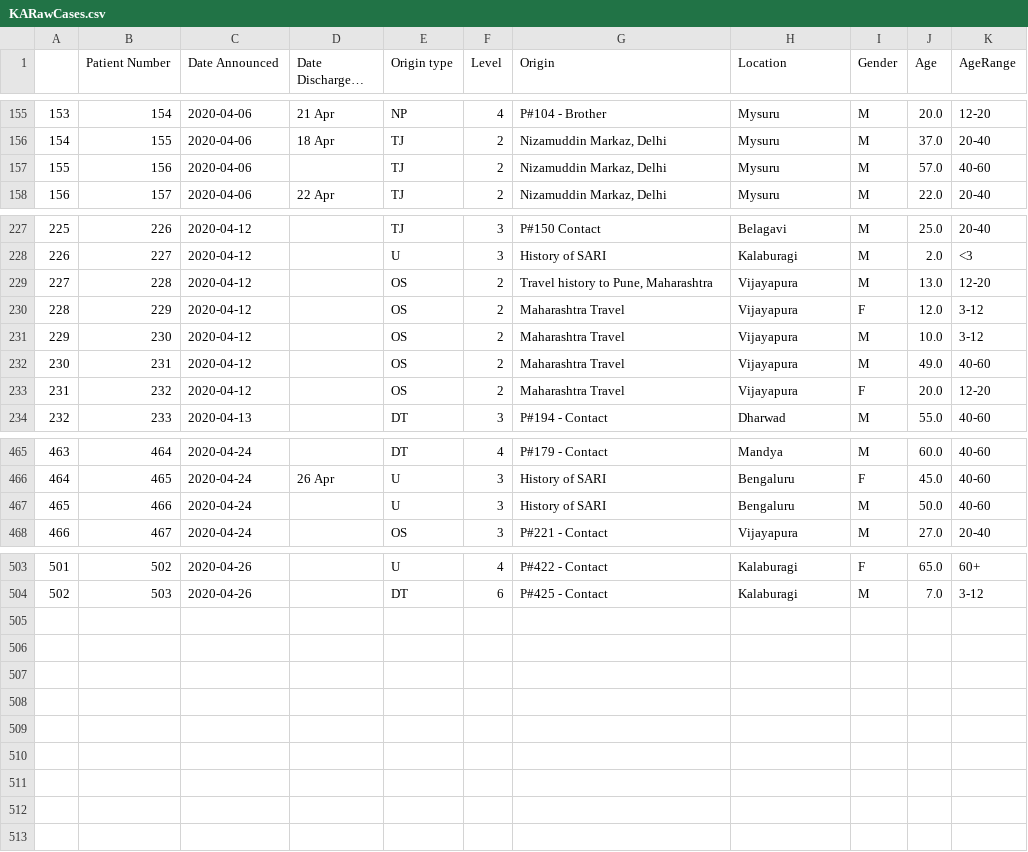
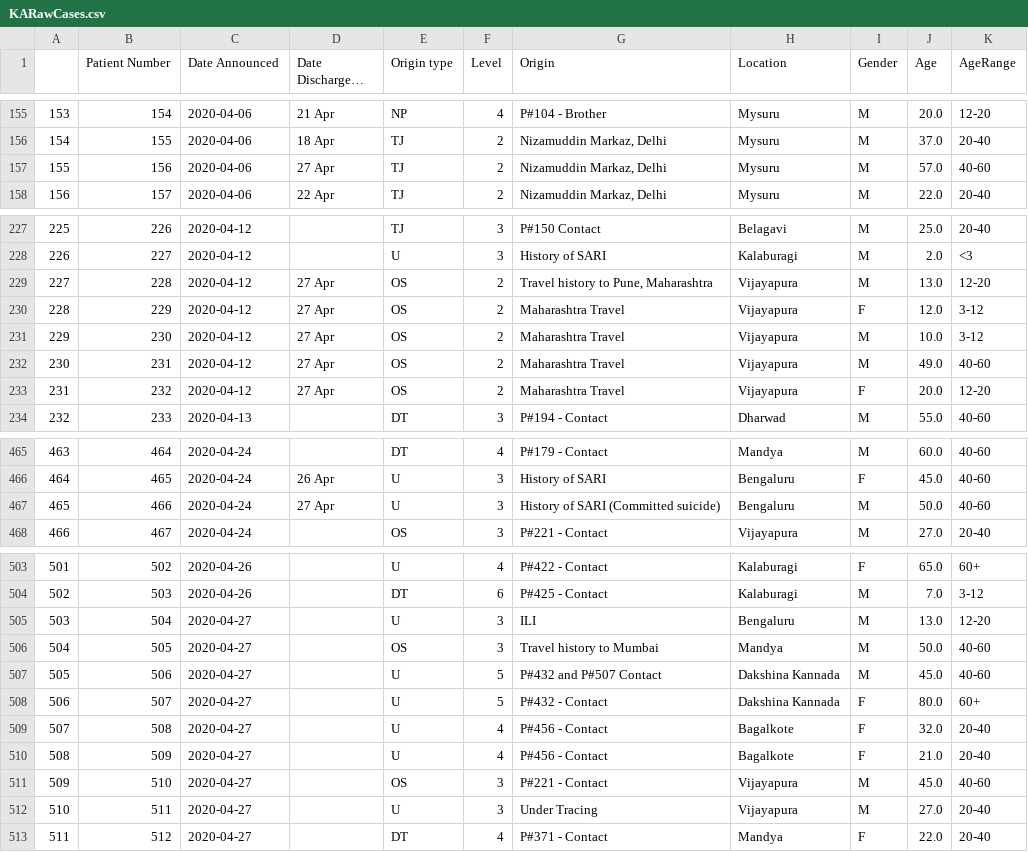
Before and after one commit to muthukumar-ram/covid19indialive, a CSV file: dataset/KARawCases.csv, drawn as a sheet; only a part is shown, gaps mark what is left out; long unchanged cells end in …; the diff covers the shown part only.

Commit message:
Update KARawCases.csv

```diff
--- a/dataset/KARawCases.csv
+++ b/dataset/KARawCases.csv
@@ -156,3 +156,3 @@
 154,155,2020-04-06,18 Apr,TJ,2,"Nizamuddin Markaz, Delhi",Mysuru,M,37.0,20-40
-155,156,2020-04-06,,TJ,2,"Nizamuddin Markaz, Delhi",Mysuru,M,57.0,40-60
+155,156,2020-04-06,27 Apr,TJ,2,"Nizamuddin Markaz, Delhi",Mysuru,M,57.0,40-60
 156,157,2020-04-06,22 Apr,TJ,2,"Nizamuddin Markaz, Delhi",Mysuru,M,22.0,20-40
@@ -228,7 +228,7 @@
 226,227,2020-04-12,,U,3,History of SARI,Kalaburagi,M,2.0,<3
-227,228,2020-04-12,,OS,2,"Travel history to Pune, Maharashtra",Vijayapura,M,13.0,12-20
-228,229,2020-04-12,,OS,2,Maharashtra Travel,Vijayapura,F,12.0,3-12
-229,230,2020-04-12,,OS,2,Maharashtra Travel,Vijayapura,M,10.0,3-12
-230,231,2020-04-12,,OS,2,Maharashtra Travel,Vijayapura,M,49.0,40-60
-231,232,2020-04-12,,OS,2,Maharashtra Travel,Vijayapura,F,20.0,12-20
+227,228,2020-04-12,27 Apr,OS,2,"Travel history to Pune, Maharashtra",Vijayapura,M,13.0,12-20
+228,229,2020-04-12,27 Apr,OS,2,Maharashtra Travel,Vijayapura,F,12.0,3-12
+229,230,2020-04-12,27 Apr,OS,2,Maharashtra Travel,Vijayapura,M,10.0,3-12
+230,231,2020-04-12,27 Apr,OS,2,Maharashtra Travel,Vijayapura,M,49.0,40-60
+231,232,2020-04-12,27 Apr,OS,2,Maharashtra Travel,Vijayapura,F,20.0,12-20
 232,233,2020-04-13,,DT,3,P#194 - Contact,Dharwad,M,55.0,40-60
@@ -466,3 +466,3 @@
 464,465,2020-04-24,26 Apr,U,3,History of SARI,Bengaluru,F,45.0,40-60
-465,466,2020-04-24,,U,3,History of SARI,Bengaluru,M,50.0,40-60
+465,466,2020-04-24,27 Apr,U,3,History of SARI (Committed suicide),Bengaluru,M,50.0,40-60
 466,467,2020-04-24,,OS,3,P#221 - Contact,Vijayapura,M,27.0,20-40
@@ -504 +504,10 @@
 502,503,2020-04-26,,DT,6,P#425 - Contact,Kalaburagi,M,7.0,3-12
+503,504,2020-04-27,,U,3,ILI,Bengaluru,M,13.0,12-20
+504,505,2020-04-27,,OS,3,Travel history to Mumbai,Mandya,M,50.0,40-60
+505,506,2020-04-27,,U,5,P#432 and P#507 Contact,Dakshina Kannada,M,45.0,40-60
+506,507,2020-04-27,,U,5,P#432 - Contact,Dakshina Kannada,F,80.0,60+
+507,508,2020-04-27,,U,4,P#456 - Contact,Bagalkote,F,32.0,20-40
+508,509,2020-04-27,,U,4,P#456 - Contact,Bagalkote,F,21.0,20-40
+509,510,2020-04-27,,OS,3,P#221 - Contact,Vijayapura,M,45.0,40-60
+510,511,2020-04-27,,U,3,Under Tracing,Vijayapura,M,27.0,20-40
+511,512,2020-04-27,,DT,4,P#371 - Contact,Mandya,F,22.0,20-40
```
Also changed, not shown: 5 edited cells elsewhere in this file.
